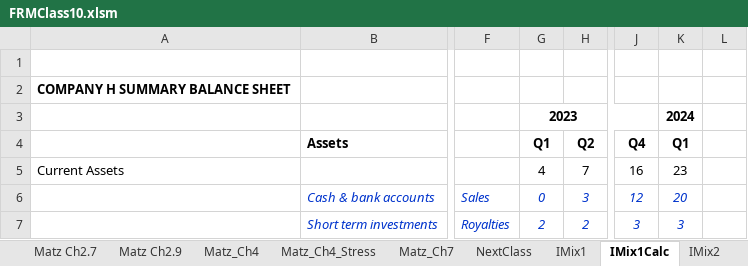
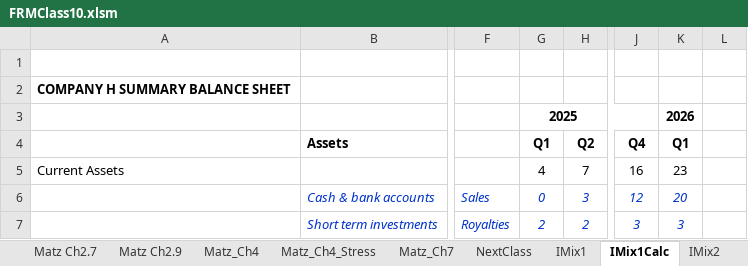
Before and after one commit to DavidRomoff/FRM, an Excel workbook: FRMClass10.xlsm, sheet IMix1Calc, drawn as a sheet; only a part is shown, gaps mark what is left out; values as stored, in another font and other column widths than the file's, no borders; the diff names each change by its address in the sheet, - before the commit and + after, or states it on an @@ line.

```diff
--- a/FRMClass10.xlsm (sheet IMix1Calc)
+++ b/FRMClass10.xlsm (sheet IMix1Calc)
-G3: 2023
+G3: 2025
-K3: 2024
+K3: 2026
```
Also changed, not shown: sheet SourcesOfLiquidity, sheet Liquidity, sheet Matz Ch2.6, formulas that keep their value, 4 other files.
